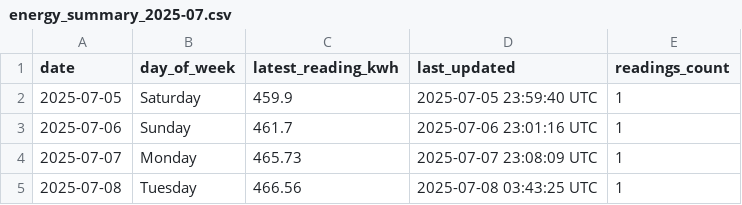
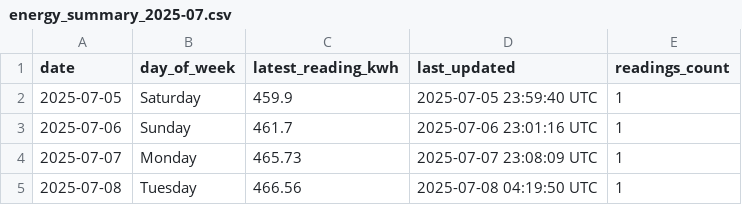
Before and after one commit to Youssef2id/tuya_energy_logger, a CSV file: data/monthly/energy_summary_2025-07.csv, drawn as a sheet.

```diff
--- a/data/monthly/energy_summary_2025-07.csv
+++ b/data/monthly/energy_summary_2025-07.csv
@@ -4,2 +4,2 @@ date,day_of_week,latest_reading_kwh,last_updated,readings_count
 2025-07-07,Monday,465.73,2025-07-07 23:08:09 UTC,1
-2025-07-08,Tuesday,466.56,2025-07-08 03:43:25 UTC,1
+2025-07-08,Tuesday,466.56,2025-07-08 04:19:50 UTC,1
```
Also changed, not shown: data/daily/energy_2025-07-08.csv, 2 other files.
